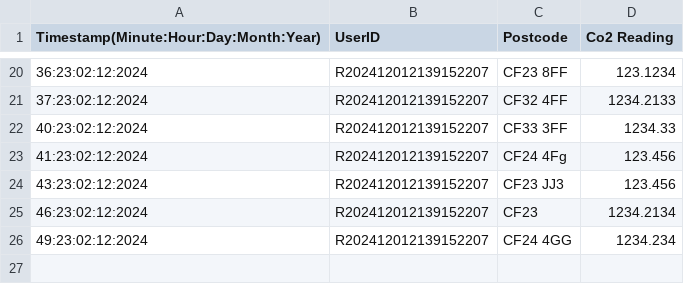
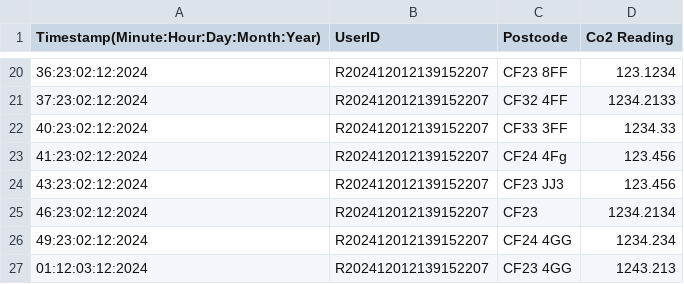
Before and after one commit to jamesharris1307/CO2-Logging-Software, a CSV file: src/resources/CO2Data.csv, drawn as a sheet; only a part is shown, gaps mark what is left out.

Commit message:
client write data to server then server write data to csv, minor changes left

```diff
--- a/src/resources/CO2Data.csv
+++ b/src/resources/CO2Data.csv
@@ -26 +26,2 @@ Timestamp(Minute:Hour:Day:Month:Year), UserID, Postcode, Co2 Reading
 49:23:02:12:2024,R202412012139152207,CF24 4GG,1234.234
+01:12:03:12:2024,R202412012139152207,CF23 4GG,1243.213
```
Also changed, not shown: 4 other files.
